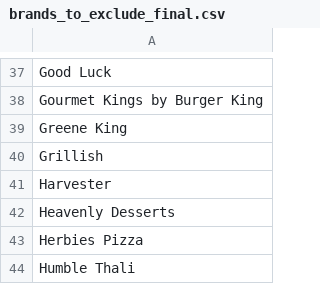
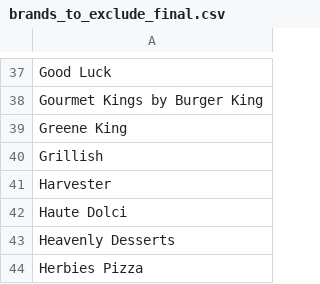
Before and after one commit to zoi555/magna-lead-intelligence-system, a CSV file: config/lead-production/commercial-review-v1/brands_to_exclude_final.csv, drawn as a sheet; only a part is shown, gaps mark what is left out; the shorter side is filled out with more unchanged rows; the diff names each change by its address in the sheet, - before the commit and + after, or states it on an @@ line.

```diff
--- a/config/lead-production/commercial-review-v1/brands_to_exclude_final.csv
+++ b/config/lead-production/commercial-review-v1/brands_to_exclude_final.csv
+row 42: Haute Dolci
```
Also changed, not shown: config/lead-production/commercial-review-v1/corrected_brand_decisions.csv, 2 other files.
